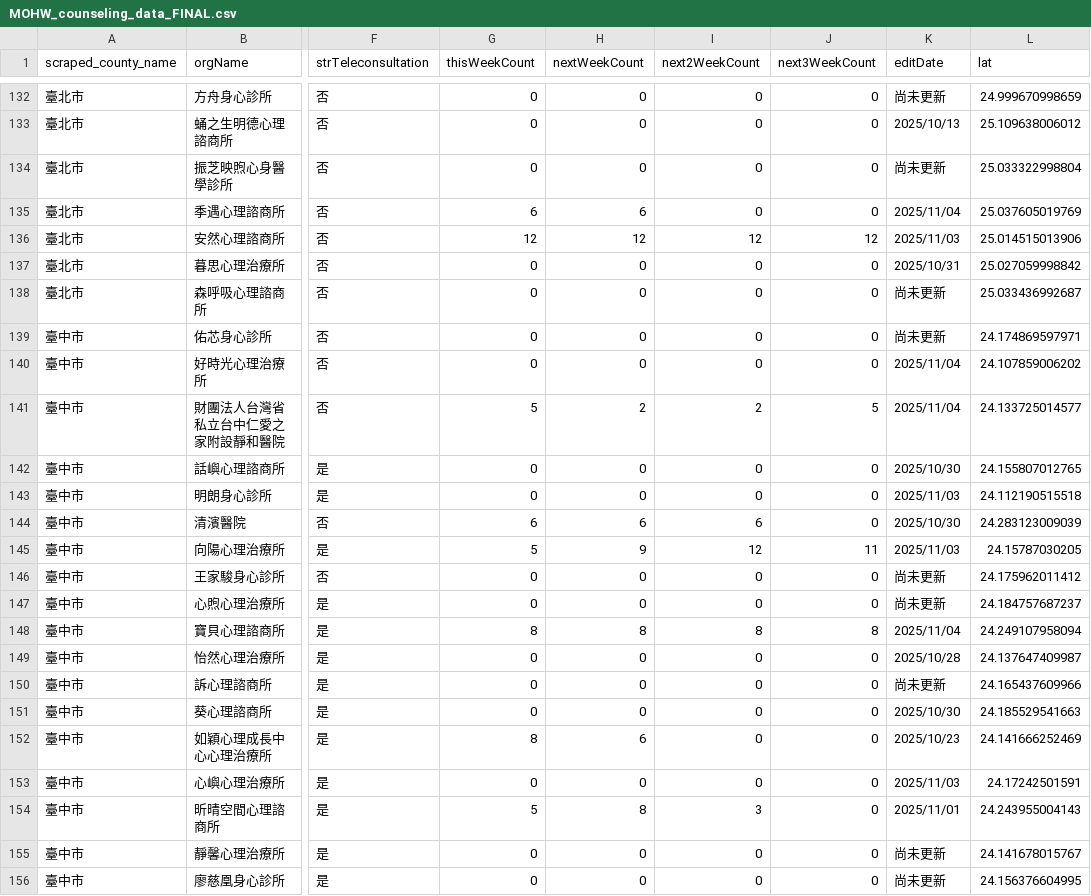
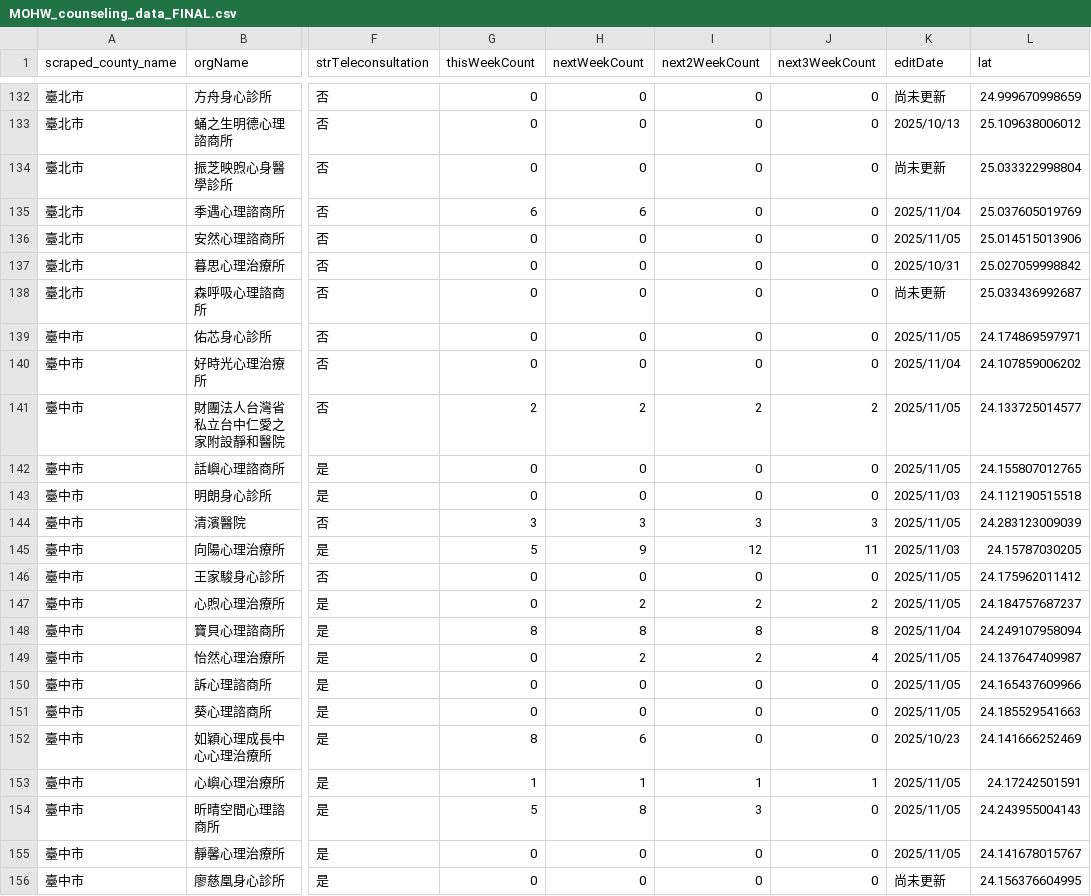
Before and after one commit to shiyuki0318/moh-counseling-map, a CSV file: MOHW_counseling_data_FINAL.csv, drawn as a sheet; only a part is shown, gaps mark what is left out; the diff covers the shown part only; the diff names each change by its address in the sheet, - before the commit and + after, or states it on an @@ line.

Commit message:
Add files via upload

```diff
--- a/MOHW_counseling_data_FINAL.csv
+++ b/MOHW_counseling_data_FINAL.csv
-G136 (thisWeekCount): 12
+G136 (thisWeekCount): 0
-H136 (nextWeekCount): 12
+H136 (nextWeekCount): 0
-I136 (next2WeekCount): 12
+I136 (next2WeekCount): 0
-J136 (next3WeekCount): 12
+J136 (next3WeekCount): 0
-K136 (editDate): 2025/11/03
+K136 (editDate): 2025/11/05
-K139 (editDate): 尚未更新
+K139 (editDate): 2025/11/05
-G141 (thisWeekCount): 5
+G141 (thisWeekCount): 2
-J141 (next3WeekCount): 5
+J141 (next3WeekCount): 2
-K141 (editDate): 2025/11/04
+K141 (editDate): 2025/11/05
-K142 (editDate): 2025/10/30
+K142 (editDate): 2025/11/05
-G144 (thisWeekCount): 6
+G144 (thisWeekCount): 3
-H144 (nextWeekCount): 6
+H144 (nextWeekCount): 3
-I144 (next2WeekCount): 6
+I144 (next2WeekCount): 3
-J144 (next3WeekCount): 0
+J144 (next3WeekCount): 3
-K144 (editDate): 2025/10/30
+K144 (editDate): 2025/11/05
-K146:K147 (editDate): 尚未更新
+K146:K147 (editDate): 2025/11/05
-H147 (nextWeekCount): 0
+H147 (nextWeekCount): 2
-I147 (next2WeekCount): 0
+I147 (next2WeekCount): 2
-J147 (next3WeekCount): 0
+J147 (next3WeekCount): 2
-H149 (nextWeekCount): 0
+H149 (nextWeekCount): 2
-I149 (next2WeekCount): 0
+I149 (next2WeekCount): 2
-J149 (next3WeekCount): 0
+J149 (next3WeekCount): 4
-K149 (editDate): 2025/10/28
+K149 (editDate): 2025/11/05
-K150 (editDate): 尚未更新
+K150 (editDate): 2025/11/05
-K151 (editDate): 2025/10/30
+K151 (editDate): 2025/11/05
-G153 (thisWeekCount): 0
+G153 (thisWeekCount): 1
-H153 (nextWeekCount): 0
+H153 (nextWeekCount): 1
-I153 (next2WeekCount): 0
+I153 (next2WeekCount): 1
-J153 (next3WeekCount): 0
+J153 (next3WeekCount): 1
-K153 (editDate): 2025/11/03
+K153 (editDate): 2025/11/05
-K154 (editDate): 2025/11/01
+K154 (editDate): 2025/11/05
-K155 (editDate): 尚未更新
+K155 (editDate): 2025/11/05
```
Also changed, not shown: 96 edited cells elsewhere in this file.
